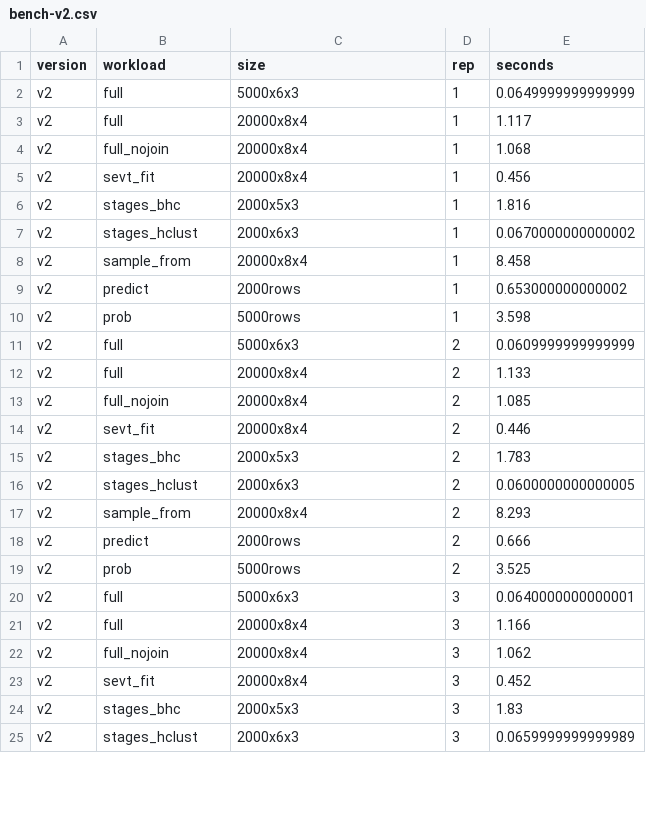
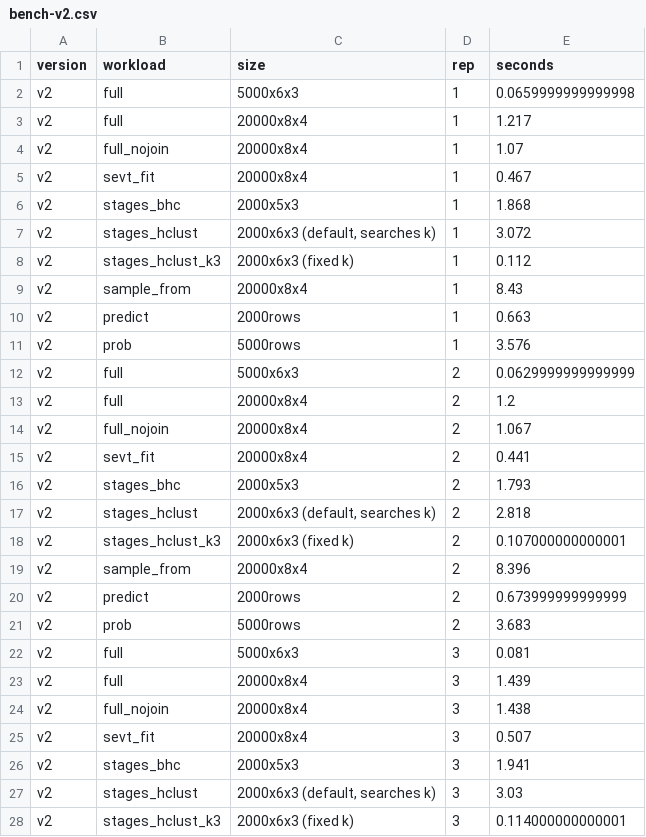
Before and after one commit to stagedtrees/stagedtrees, a CSV file: benchmarks/results/bench-v2.csv, drawn as a sheet; only a part is shown; the diff covers the shown part only.

```diff
--- a/benchmarks/results/bench-v2.csv
+++ b/benchmarks/results/bench-v2.csv
@@ -1,25 +1,28 @@
 "version","workload","size","rep","seconds"
-"v2","full","5000x6x3",1,0.0649999999999999
-"v2","full","20000x8x4",1,1.117
-"v2","full_nojoin","20000x8x4",1,1.068
-"v2","sevt_fit","20000x8x4",1,0.456
-"v2","stages_bhc","2000x5x3",1,1.816
-"v2","stages_hclust","2000x6x3",1,0.0670000000000002
-"v2","sample_from","20000x8x4",1,8.458
-"v2","predict","2000rows",1,0.653000000000002
-"v2","prob","5000rows",1,3.598
-"v2","full","5000x6x3",2,0.0609999999999999
-"v2","full","20000x8x4",2,1.133
-"v2","full_nojoin","20000x8x4",2,1.085
-"v2","sevt_fit","20000x8x4",2,0.446
-"v2","stages_bhc","2000x5x3",2,1.783
-"v2","stages_hclust","2000x6x3",2,0.0600000000000005
-"v2","sample_from","20000x8x4",2,8.293
-"v2","predict","2000rows",2,0.666
-"v2","prob","5000rows",2,3.525
-"v2","full","5000x6x3",3,0.0640000000000001
-"v2","full","20000x8x4",3,1.166
-"v2","full_nojoin","20000x8x4",3,1.062
-"v2","sevt_fit","20000x8x4",3,0.452
-"v2","stages_bhc","2000x5x3",3,1.83
-"v2","stages_hclust","2000x6x3",3,0.0659999999999989
+"v2","full","5000x6x3",1,0.0659999999999998
+"v2","full","20000x8x4",1,1.217
+"v2","full_nojoin","20000x8x4",1,1.07
+"v2","sevt_fit","20000x8x4",1,0.467
+"v2","stages_bhc","2000x5x3",1,1.868
+"v2","stages_hclust","2000x6x3 (default, searches k)",1,3.072
+"v2","stages_hclust_k3","2000x6x3 (fixed k)",1,0.112
+"v2","sample_from","20000x8x4",1,8.43
+"v2","predict","2000rows",1,0.663
+"v2","prob","5000rows",1,3.576
+"v2","full","5000x6x3",2,0.0629999999999999
+"v2","full","20000x8x4",2,1.2
+"v2","full_nojoin","20000x8x4",2,1.067
+"v2","sevt_fit","20000x8x4",2,0.441
+"v2","stages_bhc","2000x5x3",2,1.793
+"v2","stages_hclust","2000x6x3 (default, searches k)",2,2.818
+"v2","stages_hclust_k3","2000x6x3 (fixed k)",2,0.107000000000001
+"v2","sample_from","20000x8x4",2,8.396
+"v2","predict","2000rows",2,0.673999999999999
+"v2","prob","5000rows",2,3.683
+"v2","full","5000x6x3",3,0.081
+"v2","full","20000x8x4",3,1.439
+"v2","full_nojoin","20000x8x4",3,1.438
+"v2","sevt_fit","20000x8x4",3,0.507
+"v2","stages_bhc","2000x5x3",3,1.941
+"v2","stages_hclust","2000x6x3 (default, searches k)",3,3.03
+"v2","stages_hclust_k3","2000x6x3 (fixed k)",3,0.114000000000001
```
Also changed, not shown: 3 added rows and 33 edited cells elsewhere in this file, benchmarks/results/bench-v0.csv, benchmarks/results/bench-v1.csv, 1 other file.
